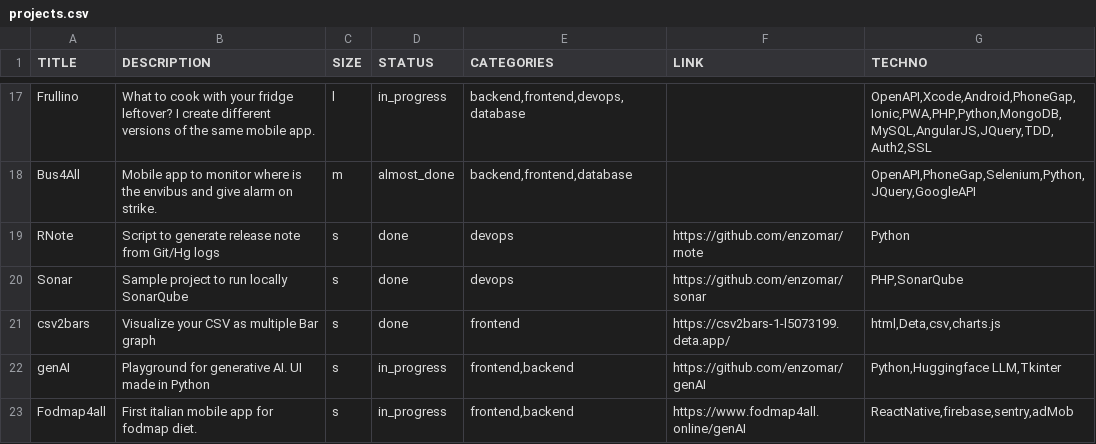
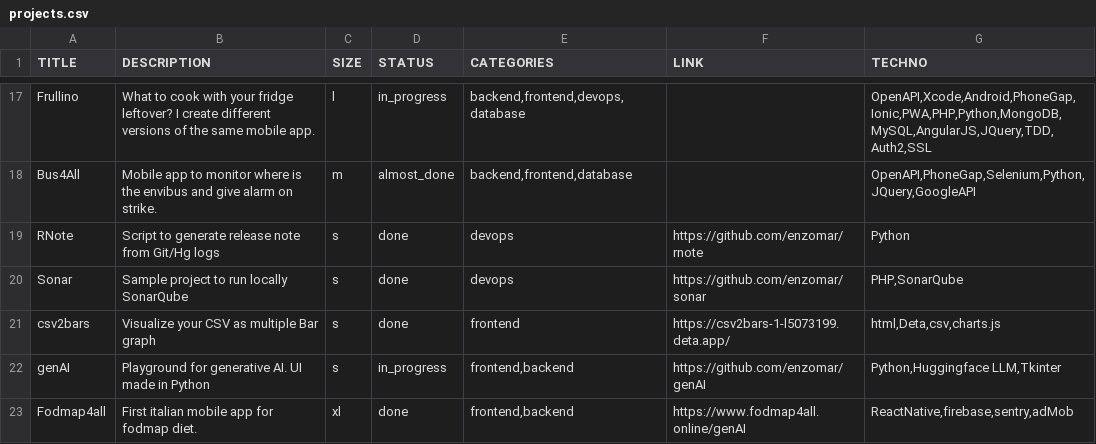
Before and after one commit to enzomar/enzomar.github.io, a CSV file: projects.csv, drawn as a sheet; only a part is shown, gaps mark what is left out.

Commit message:
update

```diff
--- a/projects.csv
+++ b/projects.csv
@@ -22,2 +22,2 @@ csv2bars;Visualize your CSV as multiple Bar graph;s;done;frontend;https://csv2ba
 genAI;Playground for generative AI. UI made in Python;s;in_progress;frontend,backend;https://github.com/enzomar/genAI;Python,Huggingface LLM,Tkinter
-Fodmap4all;First italian mobile app for fodmap diet. ;s;in_progress;frontend,backend;https://www.fodmap4all.online/genAI;ReactNative,firebase,sentry,adMob
+Fodmap4all;First italian mobile app for fodmap diet. ;xl;done;frontend,backend;https://www.fodmap4all.online/genAI;ReactNative,firebase,sentry,adMob
```
